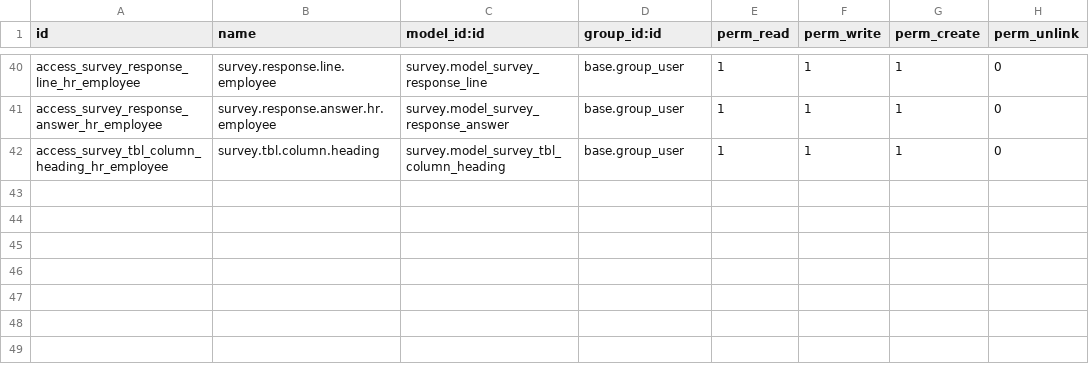
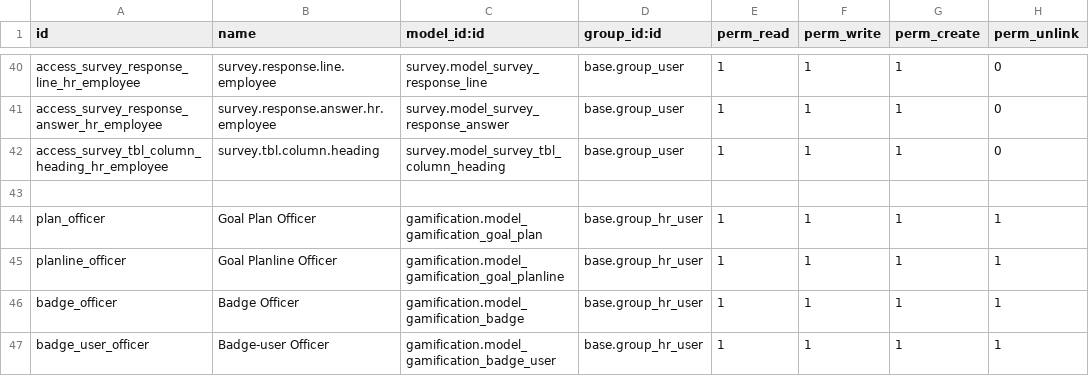
Before and after one commit to OCA/hr, a CSV file: security/ir.model.access.csv, drawn as a sheet; only a part is shown, gaps mark what is left out; the diff names each change by its address in the sheet, - before the commit and + after, or states it on an @@ line.

Commit message:
[IMP] gamification officer rules
bzr revid: mat@openerp.com-20130412092603-aotk0y53snjz9c9i

```diff
--- a/security/ir.model.access.csv
+++ b/security/ir.model.access.csv
+row 43: (empty)
+row 44: plan_officer | Goal Plan Officer | gamification.model_gamification_goal_plan | base.group_hr_user | 1 | 1 | 1 | 1
+row 45: planline_officer | Goal Planline Officer | gamification.model_gamification_goal_planline | base.group_hr_user | 1 | 1 | 1 | 1
+row 46: badge_officer | Badge Officer | gamification.model_gamification_badge | base.group_hr_user | 1 | 1 | 1 | 1
+row 47: badge_user_officer | Badge-user Officer | gamification.model_gamification_badge_user | base.group_hr_user | 1 | 1 | 1 | 1
```
Also changed, not shown: 2 other files.
